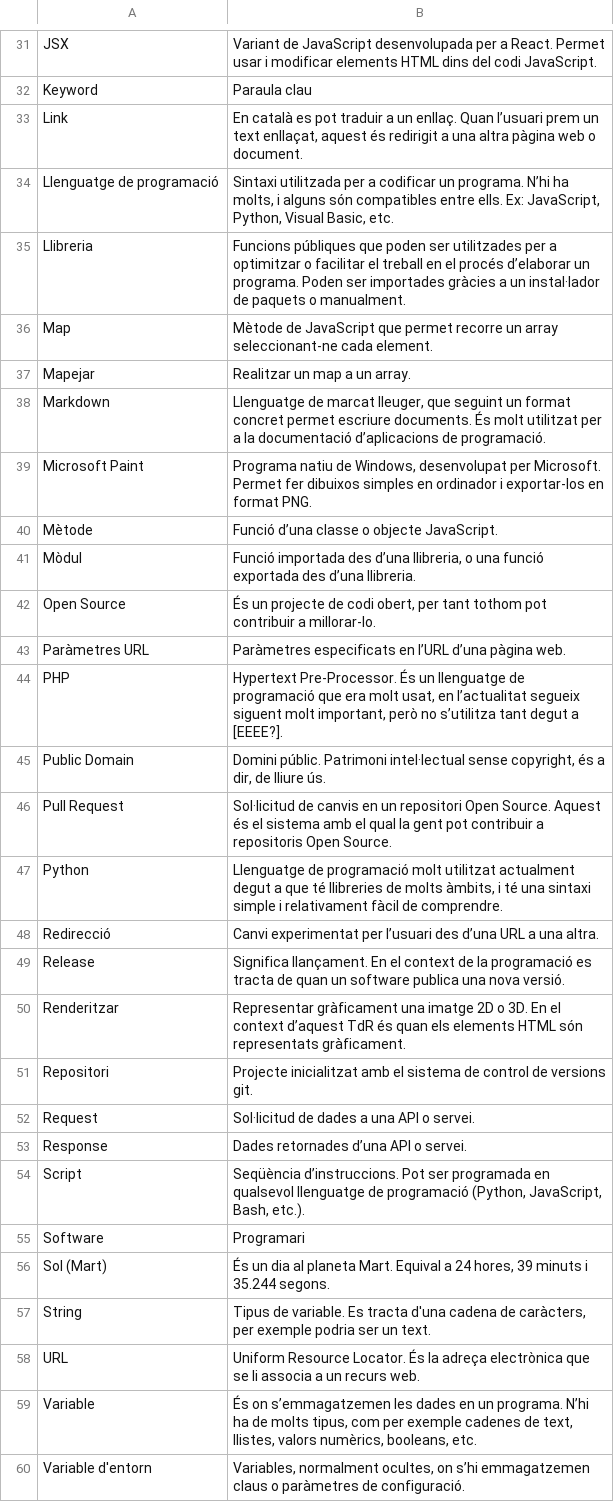
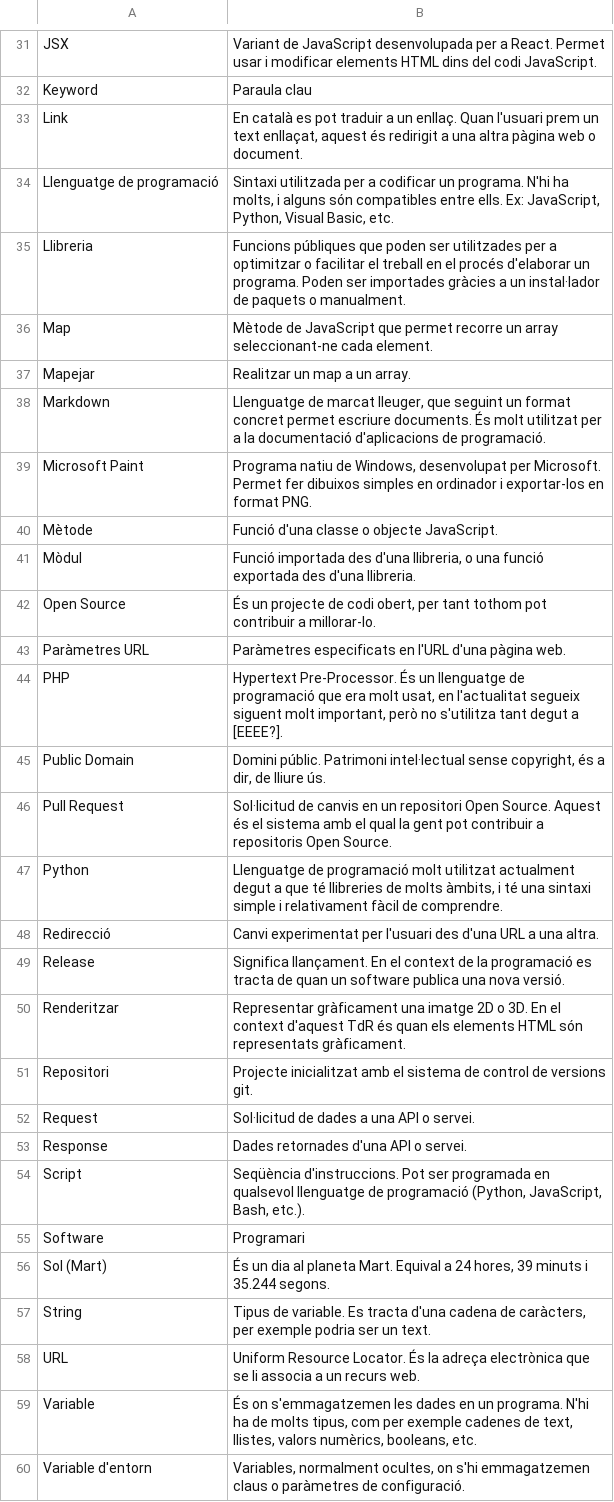
Before and after one commit to Fonta22/tdr-app, a CSV file: public/documents/Glossary.csv, drawn as a sheet; only a part is shown, gaps mark what is left out; the diff covers the shown part only.

Commit message:
Update Glossary.csv

```diff
--- a/public/documents/Glossary.csv
+++ b/public/documents/Glossary.csv
@@ -33,14 +32,14 @@ JSX,Variant de JavaScript desenvolupada per a React. Permet usar i modificar ele
 Keyword,Paraula clau
-Link,"En català es pot traduir a un enllaç. Quan l’usuari prem un text enllaçat, aquest és redirigit a una altra pàgina web o document."
-Llenguatge de programació,"Sintaxi utilitzada per a codificar un programa. N’hi ha molts, i alguns són compatibles entre ells. Ex: JavaScript, Python, Visual Basic, etc."
-Llibreria,Funcions públiques que poden ser utilitzades per a optimitzar o facilitar el treball en el procés d’elaborar un programa. Poden ser importades gràcies a un instal·lador de paquets o manualment.
+Link,"En català es pot traduir a un enllaç. Quan l'usuari prem un text enllaçat, aquest és redirigit a una altra pàgina web o document."
+Llenguatge de programació,"Sintaxi utilitzada per a codificar un programa. N'hi ha molts, i alguns són compatibles entre ells. Ex: JavaScript, Python, Visual Basic, etc."
+Llibreria,Funcions públiques que poden ser utilitzades per a optimitzar o facilitar el treball en el procés d'elaborar un programa. Poden ser importades gràcies a un instal·lador de paquets o manualment.
 Map,Mètode de JavaScript que permet recorre un array seleccionant-ne cada element.
 Mapejar,Realitzar un map a un array.
-Markdown,"Llenguatge de marcat lleuger, que seguint un format concret permet escriure documents. És molt utilitzat per a la documentació d’aplicacions de programació."
+Markdown,"Llenguatge de marcat lleuger, que seguint un format concret permet escriure documents. És molt utilitzat per a la documentació d'aplicacions de programació."
 Microsoft Paint,"Programa natiu de Windows, desenvolupat per Microsoft. Permet fer dibuixos simples en ordinador i exportar-los en format PNG."
-Mètode,Funció d’una classe o objecte JavaScript.
-Mòdul,"Funció importada des d’una llibreria, o una funció exportada des d’una llibreria."
+Mètode,Funció d'una classe o objecte JavaScript.
+Mòdul,"Funció importada des d'una llibreria, o una funció exportada des d'una llibreria."
 Open Source,"És un projecte de codi obert, per tant tothom pot contribuir a millorar-lo."
-Paràmetres URL,Paràmetres especificats en l’URL d’una pàgina web.
-PHP,"Hypertext Pre-Processor. És un llenguatge de programació que era molt usat, en l’actualitat segueix siguent molt important, però no s’utilitza tant degut a [EEEE?]."
+Paràmetres URL,Paràmetres especificats en l'URL d'una pàgina web.
+PHP,"Hypertext Pre-Processor. És un llenguatge de programació que era molt usat, en l'actualitat segueix siguent molt important, però no s'utilitza tant degut a [EEEE?]."
 Public Domain,"Domini públic. Patrimoni intel·lectual sense copyright, és a dir, de lliure ús."
@@ -48,10 +47,9 @@ Pull Request,Sol·licitud de canvis en un repositori Open Source. Aquest és el
 Python,"Llenguatge de programació molt utilitzat actualment degut a que té llibreries de molts àmbits, i té una sintaxi simple i relativament fàcil de comprendre."
-Redirecció,Canvi experimentat per l’usuari des d’una URL a una altra.
+Redirecció,Canvi experimentat per l'usuari des d'una URL a una altra.
 Release,Significa llançament. En el context de la programació es tracta de quan un software publica una nova versió.
-Renderitzar,Representar gràficament una imatge 2D o 3D. En el context d’aquest TdR és quan els elements HTML són representats gràficament.
+Renderitzar,Representar gràficament una imatge 2D o 3D. En el context d'aquest TdR és quan els elements HTML són representats gràficament.
 Repositori,Projecte inicialitzat amb el sistema de control de versions git.
 Request,Sol·licitud de dades a una API o servei.
-Response,"Dades retornades d’una API o servei.
-"
-Script,"Seqüència d’instruccions. Pot ser programada en qualsevol llenguatge de programació (Python, JavaScript, Bash, etc.)."
+Response,"Dades retornades d'una API o servei."
+Script,"Seqüència d'instruccions. Pot ser programada en qualsevol llenguatge de programació (Python, JavaScript, Bash, etc.)."
 Software,Programari
@@ -60,3 +58,3 @@ String,"Tipus de variable. Es tracta d'una cadena de caràcters, per exemple pod
 URL,Uniform Resource Locator. És la adreça electrònica que se li associa a un recurs web.
-Variable,"És on s’emmagatzemen les dades en un programa. N’hi ha de molts tipus, com per exemple cadenes de text, llistes, valors numèrics, booleans, etc."
-Variable d'entorn,"Variables, normalment ocultes, on s’hi emmagatzemen claus o paràmetres de configuració."
+Variable,"És on s'emmagatzemen les dades en un programa. N'hi ha de molts tipus, com per exemple cadenes de text, llistes, valors numèrics, booleans, etc."
+Variable d'entorn,"Variables, normalment ocultes, on s'hi emmagatzemen claus o paràmetres de configuració."
```
Also changed, not shown: 11 edited cells elsewhere in this file.
